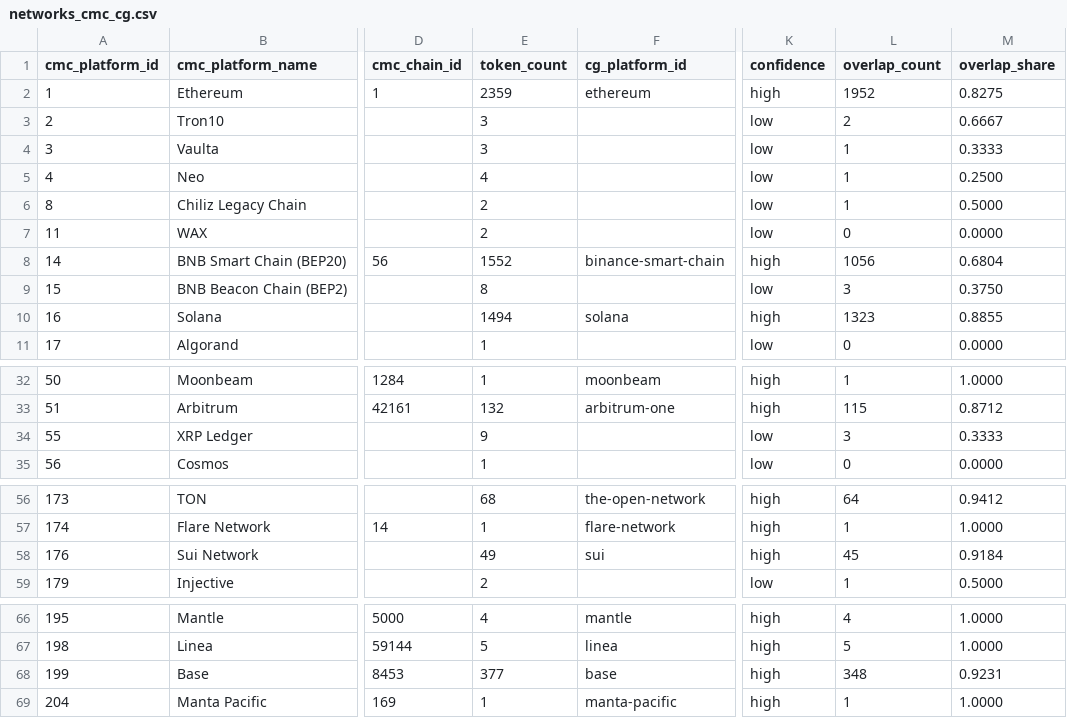
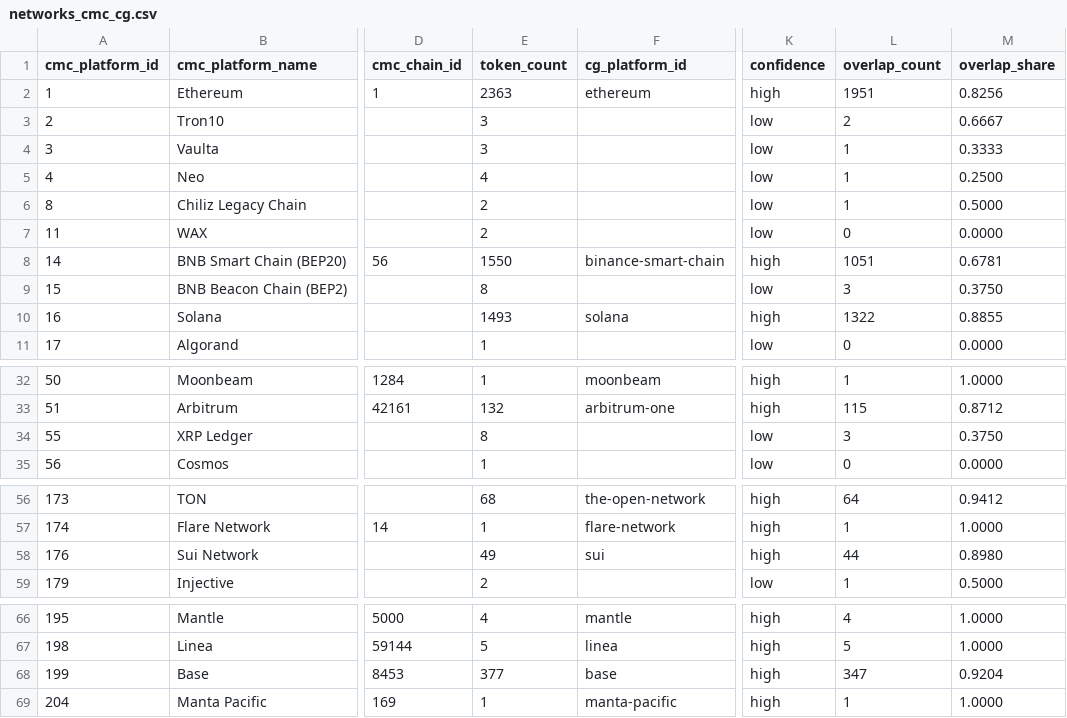
Before and after one commit to sachiew/cg-id-map, a CSV file: data/networks_cmc_cg.csv, drawn as a sheet; only a part is shown, gaps mark what is left out; the diff covers the shown part only; the diff names each change by its address in the sheet, - before the commit and + after, or states it on an @@ line.

```diff
--- a/data/networks_cmc_cg.csv
+++ b/data/networks_cmc_cg.csv
-E2 (token_count): 2359
+E2 (token_count): 2363
-L2 (overlap_count): 1952
+L2 (overlap_count): 1951
-M2 (overlap_share): 0.8275
+M2 (overlap_share): 0.8256
-E8 (token_count): 1552
+E8 (token_count): 1550
-L8 (overlap_count): 1056
+L8 (overlap_count): 1051
-M8 (overlap_share): 0.6804
+M8 (overlap_share): 0.6781
-E10 (token_count): 1494
+E10 (token_count): 1493
-L10 (overlap_count): 1323
+L10 (overlap_count): 1322
-E34 (token_count): 9
+E34 (token_count): 8
-M34 (overlap_share): 0.3333
+M34 (overlap_share): 0.3750
-L58 (overlap_count): 45
+L58 (overlap_count): 44
-M58 (overlap_share): 0.9184
+M58 (overlap_share): 0.8980
-L68 (overlap_count): 348
+L68 (overlap_count): 347
-M68 (overlap_share): 0.9231
+M68 (overlap_share): 0.9204
```
Also changed, not shown: 3 edited cells elsewhere in this file, data/cmc_to_cg.csv, data/review_queue.csv, 4 other files.
